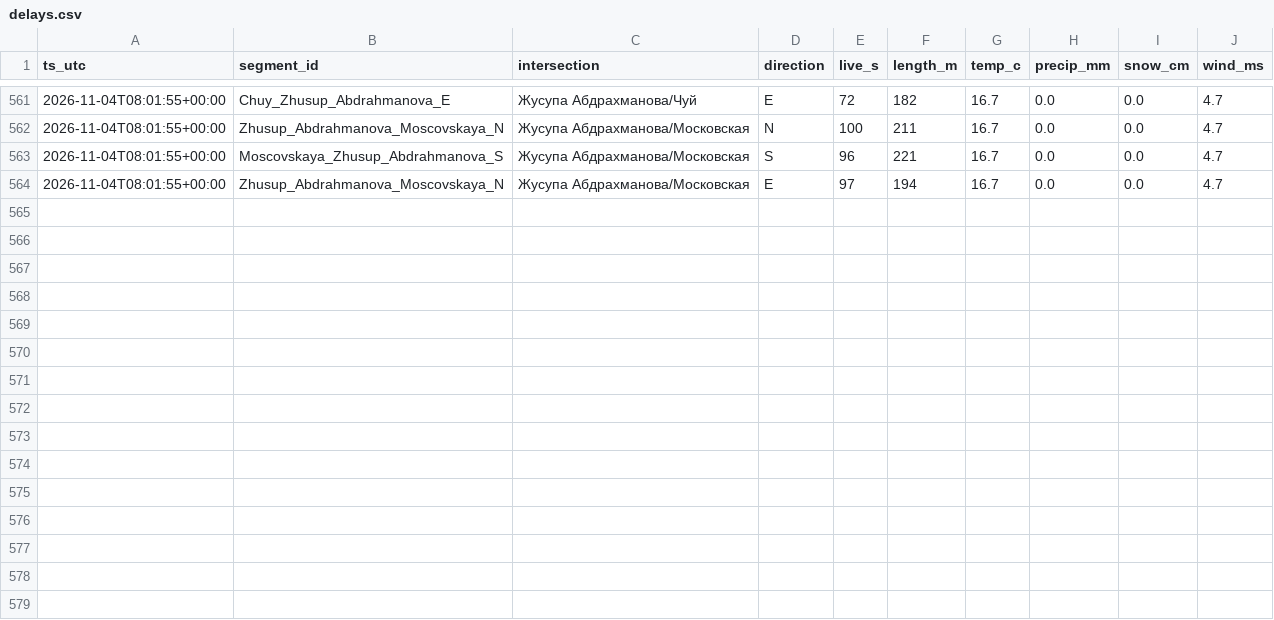
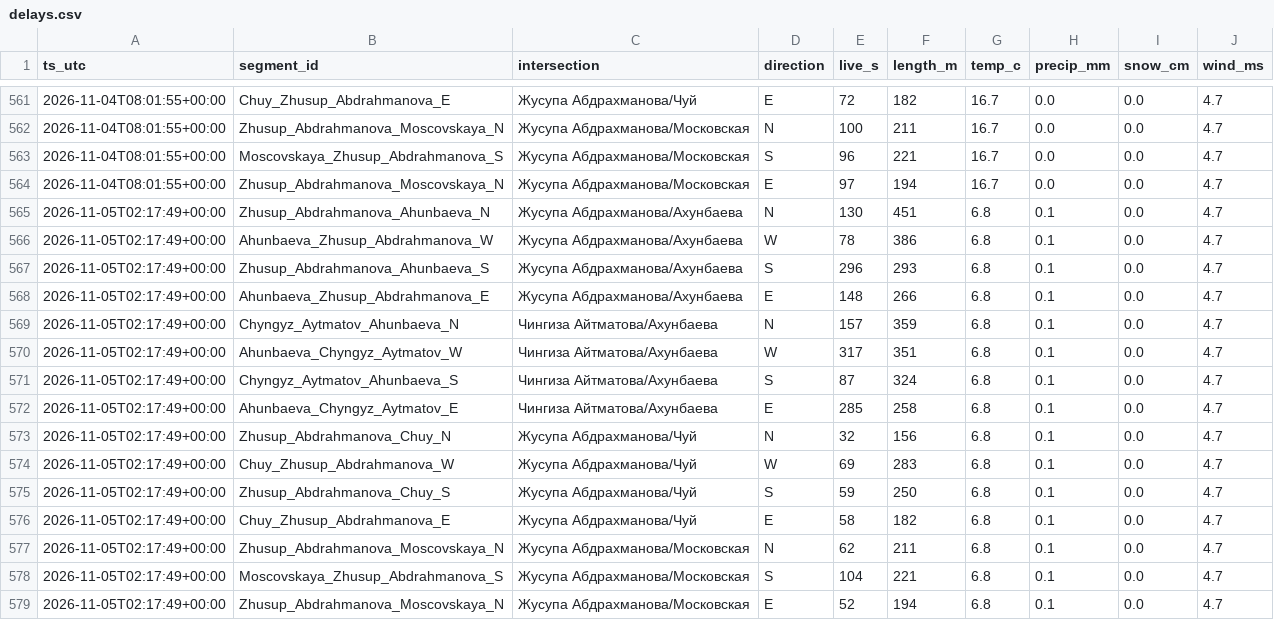
Before and after one commit to Begimai-gif/bishkek-intersection-delays, a CSV file: data/delays.csv, drawn as a sheet; only a part is shown, gaps mark what is left out; the diff names each change by its address in the sheet, - before the commit and + after, or states it on an @@ line.

Commit message:
data 2026-11-05T02:18:21Z

```diff
--- a/data/delays.csv
+++ b/data/delays.csv
+row 565: 2026-11-05T02:17:49+00:00 | Zhusup_Abdrahmanova_Ahunbaeva_N | Жусупа Абдрахманова/Ахунбаева | N | 130 | 451 | 6.8 | 0.1 | 0.0 | 4.7
+row 566: 2026-11-05T02:17:49+00:00 | Ahunbaeva_Zhusup_Abdrahmanova_W | Жусупа Абдрахманова/Ахунбаева | W | 78 | 386 | 6.8 | 0.1 | 0.0 | 4.7
+row 567: 2026-11-05T02:17:49+00:00 | Zhusup_Abdrahmanova_Ahunbaeva_S | Жусупа Абдрахманова/Ахунбаева | S | 296 | 293 | 6.8 | 0.1 | 0.0 | 4.7
+row 568: 2026-11-05T02:17:49+00:00 | Ahunbaeva_Zhusup_Abdrahmanova_E | Жусупа Абдрахманова/Ахунбаева | E | 148 | 266 | 6.8 | 0.1 | 0.0 | 4.7
+row 569: 2026-11-05T02:17:49+00:00 | Chyngyz_Aytmatov_Ahunbaeva_N | Чингиза Айтматова/Ахунбаева | N | 157 | 359 | 6.8 | 0.1 | 0.0 | 4.7
+row 570: 2026-11-05T02:17:49+00:00 | Ahunbaeva_Chyngyz_Aytmatov_W | Чингиза Айтматова/Ахунбаева | W | 317 | 351 | 6.8 | 0.1 | 0.0 | 4.7
+row 571: 2026-11-05T02:17:49+00:00 | Chyngyz_Aytmatov_Ahunbaeva_S | Чингиза Айтматова/Ахунбаева | S | 87 | 324 | 6.8 | 0.1 | 0.0 | 4.7
+row 572: 2026-11-05T02:17:49+00:00 | Ahunbaeva_Chyngyz_Aytmatov_E | Чингиза Айтматова/Ахунбаева | E | 285 | 258 | 6.8 | 0.1 | 0.0 | 4.7
+row 573: 2026-11-05T02:17:49+00:00 | Zhusup_Abdrahmanova_Chuy_N | Жусупа Абдрахманова/Чуй | N | 32 | 156 | 6.8 | 0.1 | 0.0 | 4.7
+row 574: 2026-11-05T02:17:49+00:00 | Chuy_Zhusup_Abdrahmanova_W | Жусупа Абдрахманова/Чуй | W | 69 | 283 | 6.8 | 0.1 | 0.0 | 4.7
+row 575: 2026-11-05T02:17:49+00:00 | Zhusup_Abdrahmanova_Chuy_S | Жусупа Абдрахманова/Чуй | S | 59 | 250 | 6.8 | 0.1 | 0.0 | 4.7
+row 576: 2026-11-05T02:17:49+00:00 | Chuy_Zhusup_Abdrahmanova_E | Жусупа Абдрахманова/Чуй | E | 58 | 182 | 6.8 | 0.1 | 0.0 | 4.7
+row 577: 2026-11-05T02:17:49+00:00 | Zhusup_Abdrahmanova_Moscovskaya_N | Жусупа Абдрахманова/Московская | N | 62 | 211 | 6.8 | 0.1 | 0.0 | 4.7
+row 578: 2026-11-05T02:17:49+00:00 | Moscovskaya_Zhusup_Abdrahmanova_S | Жусупа Абдрахманова/Московская | S | 104 | 221 | 6.8 | 0.1 | 0.0 | 4.7
+row 579: 2026-11-05T02:17:49+00:00 | Zhusup_Abdrahmanova_Moscovskaya_N | Жусупа Абдрахманова/Московская | E | 52 | 194 | 6.8 | 0.1 | 0.0 | 4.7
```
